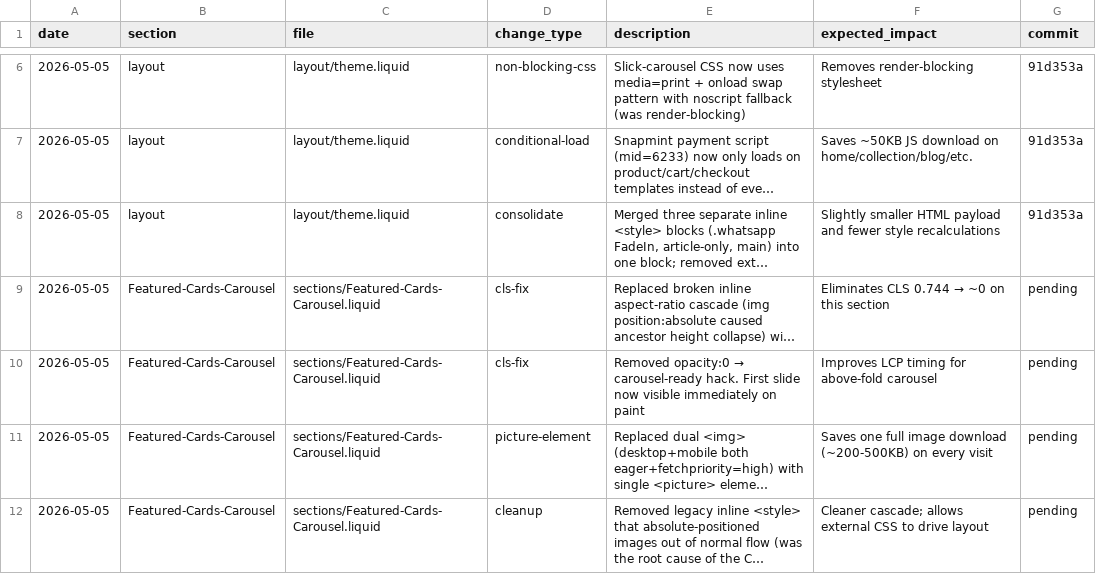
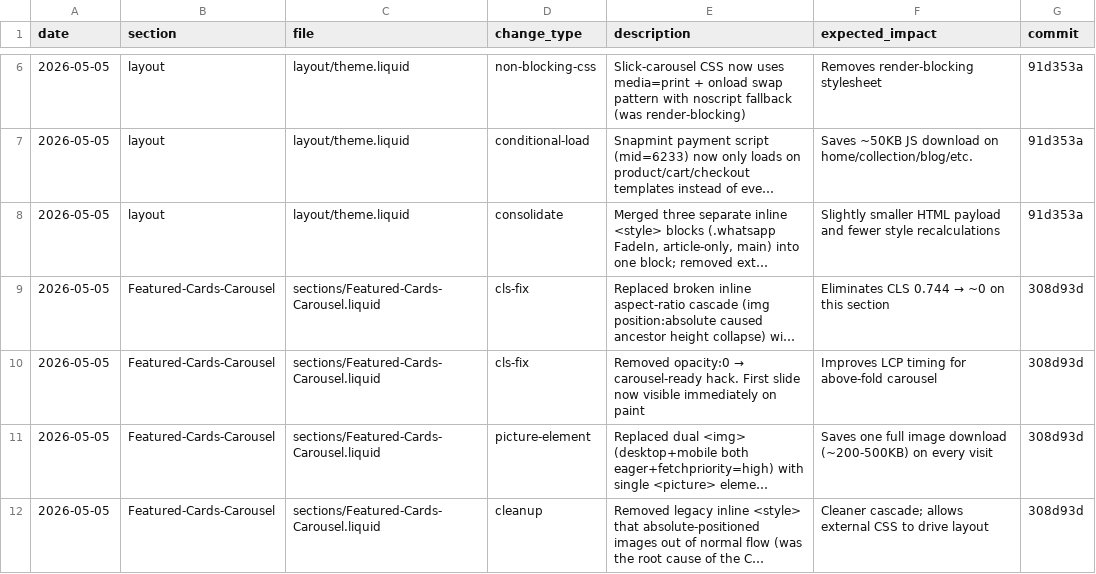
Before and after one commit to Aashutosh1632/Deodap, a CSV file: optimization-log.csv, drawn as a sheet; only a part is shown, gaps mark what is left out; long unchanged cells end in …; the diff names each change by its address in the sheet, - before the commit and + after, or states it on an @@ line.

```diff
--- a/optimization-log.csv
+++ b/optimization-log.csv
-G9:G12 (commit): pending
+G9:G12 (commit): 308d93d
```
